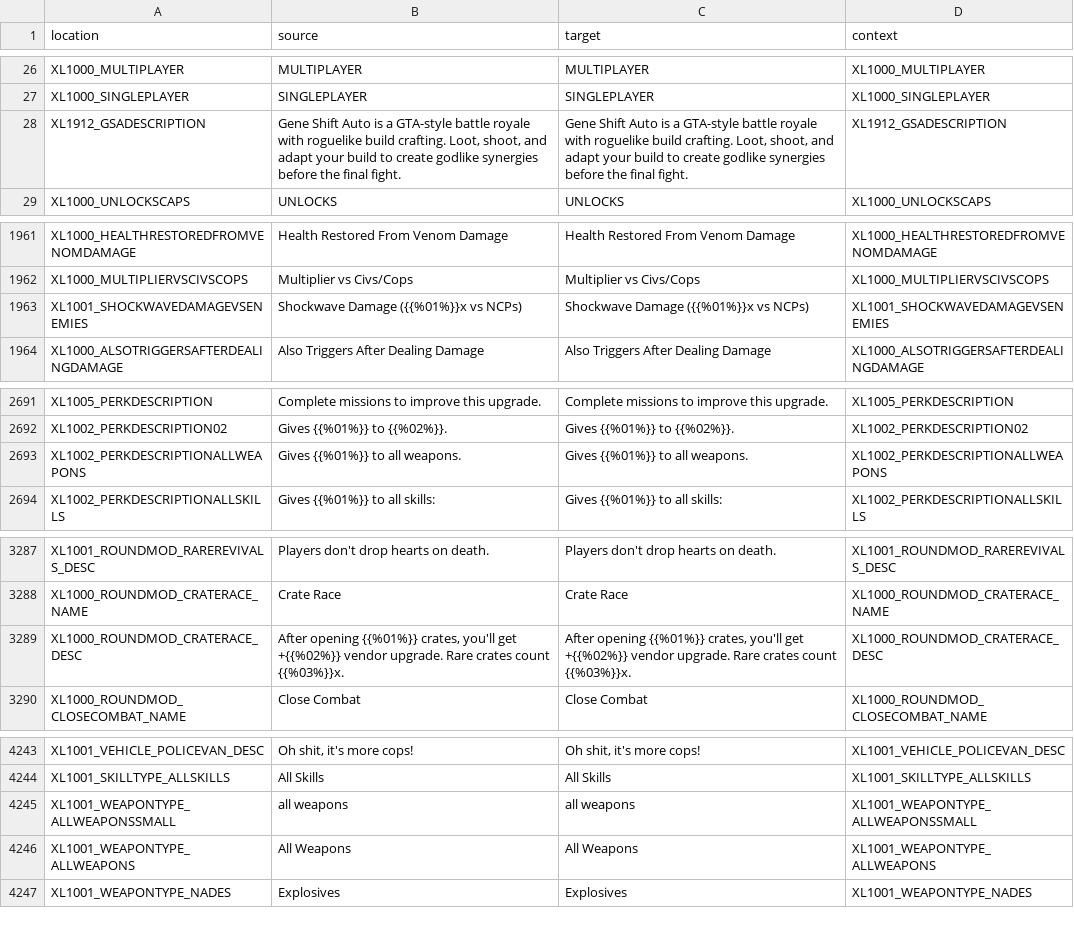
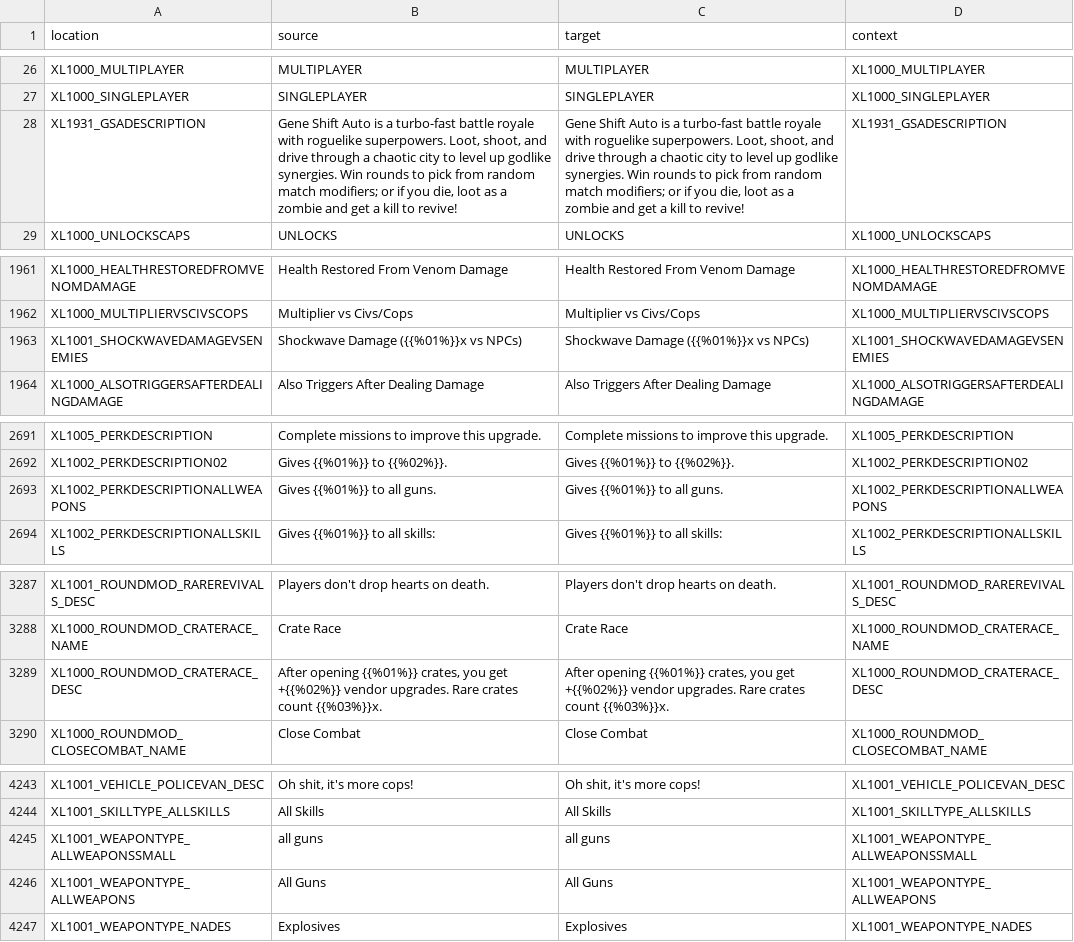
Before and after one commit to bencelot/GeneshiftTranslations, a CSV file: en.csv, drawn as a sheet; only a part is shown, gaps mark what is left out; the diff covers the shown part only.

```diff
--- a/en.csv
+++ b/en.csv
@@ -27,3 +27,3 @@
 "XL1000_SINGLEPLAYER","SINGLEPLAYER","SINGLEPLAYER","XL1000_SINGLEPLAYER"
-"XL1912_GSADESCRIPTION","Gene Shift Auto is a GTA-style battle royale with roguelike build crafting. Loot, shoot, and adapt your build to create godlike synergies before the final fight.","Gene Shift Auto is a GTA-style battle royale with roguelike build crafting. Loot, shoot, and adapt your build to create godlike synergies before the final fight.","XL1912_GSADESCRIPTION"
+"XL1931_GSADESCRIPTION","Gene Shift Auto is a turbo-fast battle royale with roguelike superpowers. Loot, shoot, and drive through a chaotic city to level up godlike synergies. Win rounds to pick from random match modifiers; or if you die, loot as a zombie and get a kill to revive!","Gene Shift Auto is a turbo-fast battle royale with roguelike superpowers. Loot, shoot, and drive through a chaotic city to level up godlike synergies. Win rounds to pick from random match modifiers; or if you die, loot as a zombie and get a kill to revive!","XL1931_GSADESCRIPTION"
 "XL1000_UNLOCKSCAPS","UNLOCKS","UNLOCKS","XL1000_UNLOCKSCAPS"
@@ -1962,3 +1962,3 @@
 "XL1000_MULTIPLIERVSCIVSCOPS","Multiplier vs Civs/Cops","Multiplier vs Civs/Cops","XL1000_MULTIPLIERVSCIVSCOPS"
-"XL1001_SHOCKWAVEDAMAGEVSENEMIES","Shockwave Damage ({{%01%}}x vs NCPs)","Shockwave Damage ({{%01%}}x vs NCPs)","XL1001_SHOCKWAVEDAMAGEVSENEMIES"
+"XL1001_SHOCKWAVEDAMAGEVSENEMIES","Shockwave Damage ({{%01%}}x vs NPCs)","Shockwave Damage ({{%01%}}x vs NPCs)","XL1001_SHOCKWAVEDAMAGEVSENEMIES"
 "XL1000_ALSOTRIGGERSAFTERDEALINGDAMAGE","Also Triggers After Dealing Damage","Also Triggers After Dealing Damage","XL1000_ALSOTRIGGERSAFTERDEALINGDAMAGE"
@@ -2692,3 +2692,3 @@
 "XL1002_PERKDESCRIPTION02","Gives {{%01%}} to {{%02%}}.","Gives {{%01%}} to {{%02%}}.","XL1002_PERKDESCRIPTION02"
-"XL1002_PERKDESCRIPTIONALLWEAPONS","Gives {{%01%}} to all weapons.","Gives {{%01%}} to all weapons.","XL1002_PERKDESCRIPTIONALLWEAPONS"
+"XL1002_PERKDESCRIPTIONALLWEAPONS","Gives {{%01%}} to all guns.","Gives {{%01%}} to all guns.","XL1002_PERKDESCRIPTIONALLWEAPONS"
 "XL1002_PERKDESCRIPTIONALLSKILLS","Gives {{%01%}} to all skills:","Gives {{%01%}} to all skills:","XL1002_PERKDESCRIPTIONALLSKILLS"
@@ -3288,3 +3288,3 @@
 "XL1000_ROUNDMOD_CRATERACE_NAME","Crate Race","Crate Race","XL1000_ROUNDMOD_CRATERACE_NAME"
-"XL1000_ROUNDMOD_CRATERACE_DESC","After opening {{%01%}} crates, you'll get +{{%02%}} vendor upgrade. Rare crates count {{%03%}}x.","After opening {{%01%}} crates, you'll get +{{%02%}} vendor upgrade. Rare crates count {{%03%}}x.","XL1000_ROUNDMOD_CRATERACE_DESC"
+"XL1000_ROUNDMOD_CRATERACE_DESC","After opening {{%01%}} crates, you get +{{%02%}} vendor upgrades. Rare crates count {{%03%}}x.","After opening {{%01%}} crates, you get +{{%02%}} vendor upgrades. Rare crates count {{%03%}}x.","XL1000_ROUNDMOD_CRATERACE_DESC"
 "XL1000_ROUNDMOD_CLOSECOMBAT_NAME","Close Combat","Close Combat","XL1000_ROUNDMOD_CLOSECOMBAT_NAME"
@@ -4244,4 +4244,4 @@
 "XL1001_SKILLTYPE_ALLSKILLS","All Skills","All Skills","XL1001_SKILLTYPE_ALLSKILLS"
-"XL1001_WEAPONTYPE_ALLWEAPONSSMALL","all weapons","all weapons","XL1001_WEAPONTYPE_ALLWEAPONSSMALL"
-"XL1001_WEAPONTYPE_ALLWEAPONS","All Weapons","All Weapons","XL1001_WEAPONTYPE_ALLWEAPONS"
+"XL1001_WEAPONTYPE_ALLWEAPONSSMALL","all guns","all guns","XL1001_WEAPONTYPE_ALLWEAPONSSMALL"
+"XL1001_WEAPONTYPE_ALLWEAPONS","All Guns","All Guns","XL1001_WEAPONTYPE_ALLWEAPONS"
 "XL1001_WEAPONTYPE_NADES","Explosives","Explosives","XL1001_WEAPONTYPE_NADES"
```
Also changed, not shown: 2 edited cells elsewhere in this file, de.csv, es_AR.csv, 4 other files.
